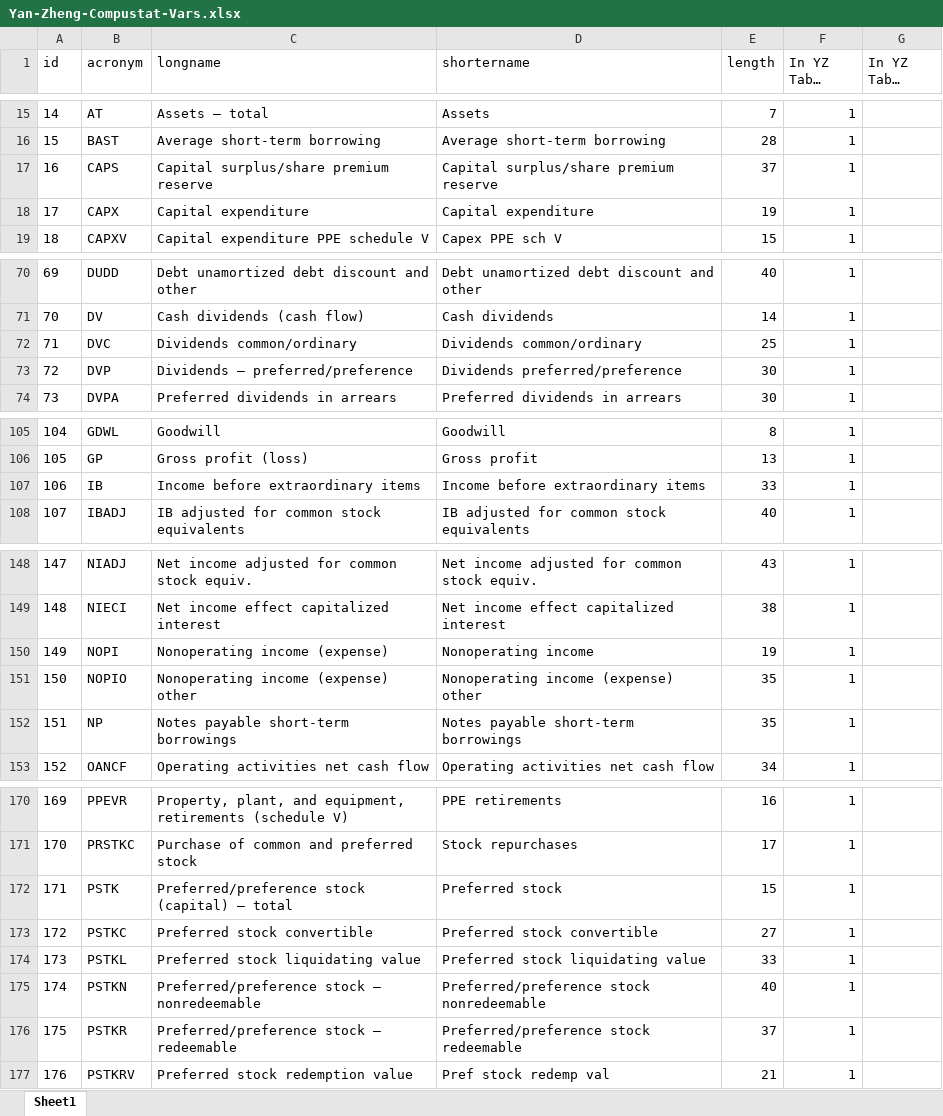
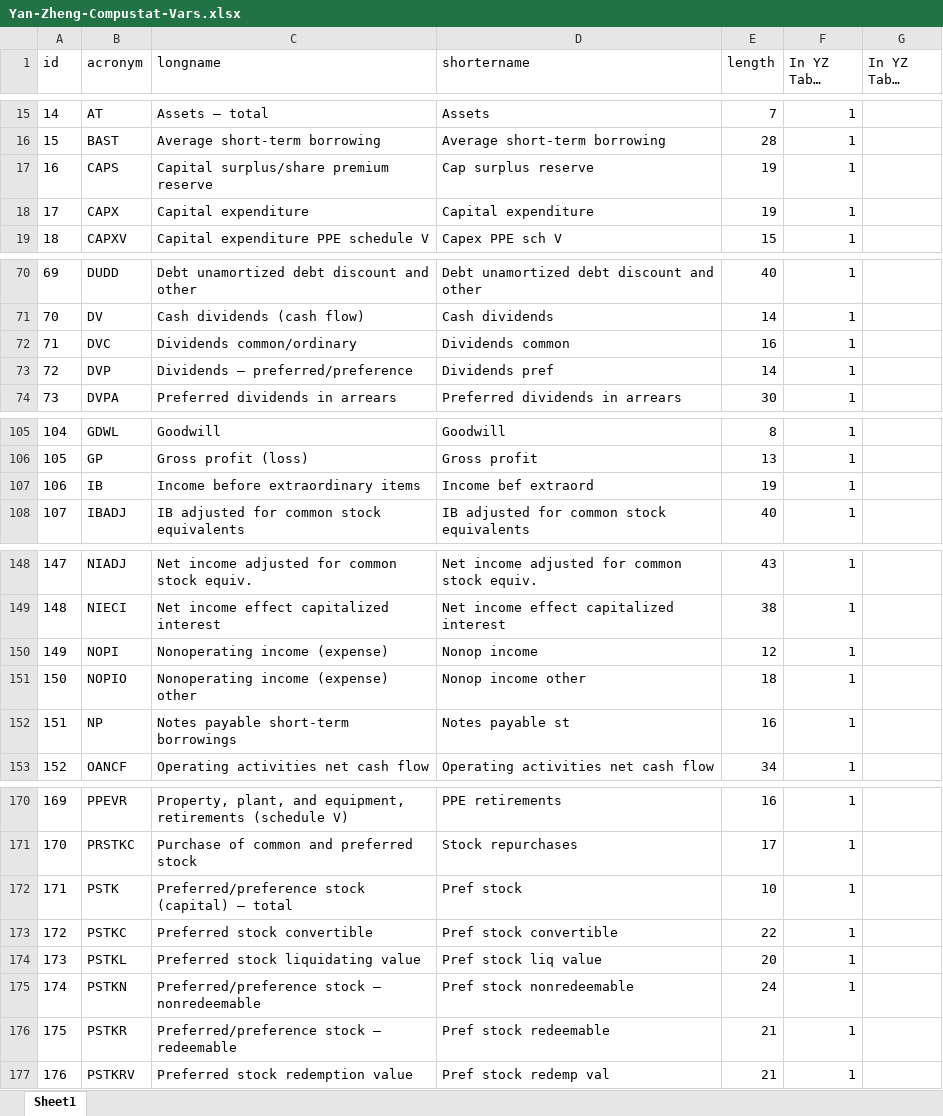
Before and after one commit to chenandrewy/flex-mining, an Excel workbook: DataInput/Yan-Zheng-Compustat-Vars.xlsx, sheet Sheet1, drawn as a sheet; only a part is shown, gaps mark what is left out; long unchanged cells end in …; values as stored, in another font and other column widths than the file's, no borders; the diff covers the shown part only; the diff names each change by its address in the sheet, - before the commit and + after, or states it on an @@ line.

```diff
--- a/DataInput/Yan-Zheng-Compustat-Vars.xlsx (sheet Sheet1)
+++ b/DataInput/Yan-Zheng-Compustat-Vars.xlsx (sheet Sheet1)
-D17 (shortername): Capital surplus/share premium reserve
+D17 (shortername): Cap surplus reserve
-E17 (length): 37
+E17 (length): 19
-D72 (shortername): Dividends common/ordinary
+D72 (shortername): Dividends common
-E72 (length): 25
+E72 (length): 16
-D73 (shortername): Dividends preferred/preference
+D73 (shortername): Dividends pref
-E73 (length): 30
+E73 (length): 14
-D107 (shortername): Income before extraordinary items
+D107 (shortername): Income bef extraord
-E107 (length): 33
+E107 (length): 19
-D150 (shortername): Nonoperating income
+D150 (shortername): Nonop income
-E150 (length): 19
+E150 (length): 12
-D151 (shortername): Nonoperating income (expense) other
+D151 (shortername): Nonop income other
-E151 (length): 35
+E151 (length): 18
-D152 (shortername): Notes payable short-term borrowings
+D152 (shortername): Notes payable st
-E152 (length): 35
+E152 (length): 16
-D172 (shortername): Preferred stock
+D172 (shortername): Pref stock
-E172 (length): 15
+E172 (length): 10
-D173 (shortername): Preferred stock convertible
+D173 (shortername): Pref stock convertible
-E173 (length): 27
+E173 (length): 22
-D174 (shortername): Preferred stock liquidating value
+D174 (shortername): Pref stock liq value
-E174 (length): 33
+E174 (length): 20
-D175 (shortername): Preferred/preference stock nonredeemable
+D175 (shortername): Pref stock nonredeemable
-E175 (length): 40
+E175 (length): 24
-D176 (shortername): Preferred/preference stock redeemable
+D176 (shortername): Pref stock redeemable
-E176 (length): 37
+E176 (length): 21
```
Also changed, not shown: 2 edited cells elsewhere in this sheet, 6 other files.
